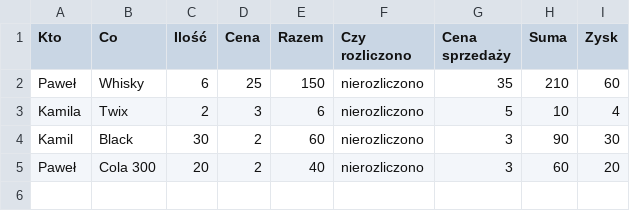
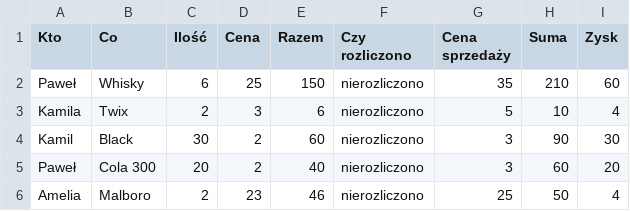
Before and after one commit to PawelKuch/Sklepik, a CSV file: src/main/resources/arkusz.csv, drawn as a sheet.

```diff
--- a/src/main/resources/arkusz.csv
+++ b/src/main/resources/arkusz.csv
@@ -5 +5,2 @@ Kamil;Black;30;2;60;nierozliczono;3;90;30
 Paweł;Cola 300;20;2;40;nierozliczono;3;60;20
+Amelia;Malboro;2;23;46;nierozliczono;25;50;4
```
Also changed, not shown: 2 other files.
